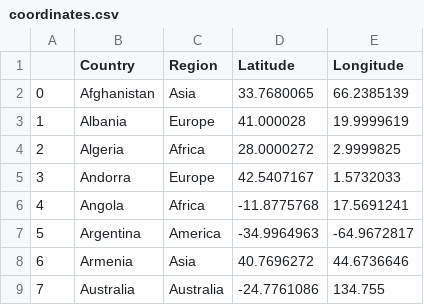
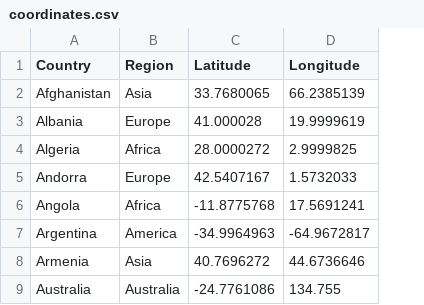
Before and after one commit to tiascott01/07_GroupProject1, a CSV file: Haylee/coordinates.csv, drawn as a sheet; only a part is shown; the diff names each change by its address in the sheet, - before the commit and + after, or states it on an @@ line.

Commit message:
commit

```diff
--- a/Haylee/coordinates.csv
+++ b/Haylee/coordinates.csv
-column A, rows 2-9: 0 | 1 | 2 | 3 | 4 | 5 | 6 | 7
```
